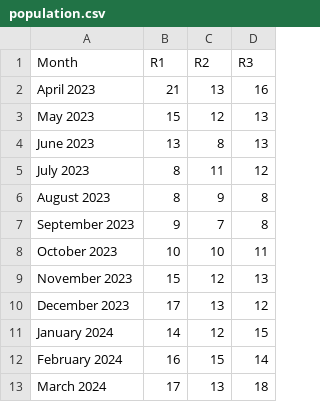
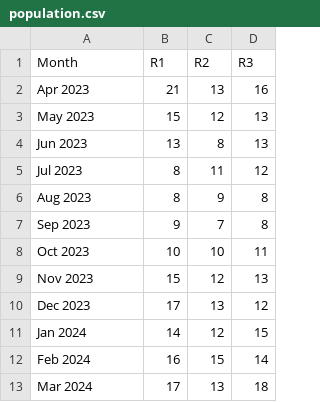
Before and after one commit to ff-usa/bau-mussel-dynamics, a CSV file: data/population.csv, drawn as a sheet.

Commit message:
shorten month names

```diff
--- a/data/population.csv
+++ b/data/population.csv
@@ -1,13 +1,13 @@
 Month,R1,R2,R3
-April 2023,21,13,16
+Apr 2023,21,13,16
 May 2023,15,12,13
-June 2023,13,8,13
-July 2023,8,11,12
-August 2023,8,9,8
-September 2023,9,7,8
-October 2023,10,10,11
-November 2023,15,12,13
-December 2023,17,13,12
-January 2024,14,12,15
-February 2024,16,15,14
-March 2024,17,13,18
+Jun 2023,13,8,13
+Jul 2023,8,11,12
+Aug 2023,8,9,8
+Sep 2023,9,7,8
+Oct 2023,10,10,11
+Nov 2023,15,12,13
+Dec 2023,17,13,12
+Jan 2024,14,12,15
+Feb 2024,16,15,14
+Mar 2024,17,13,18
```
